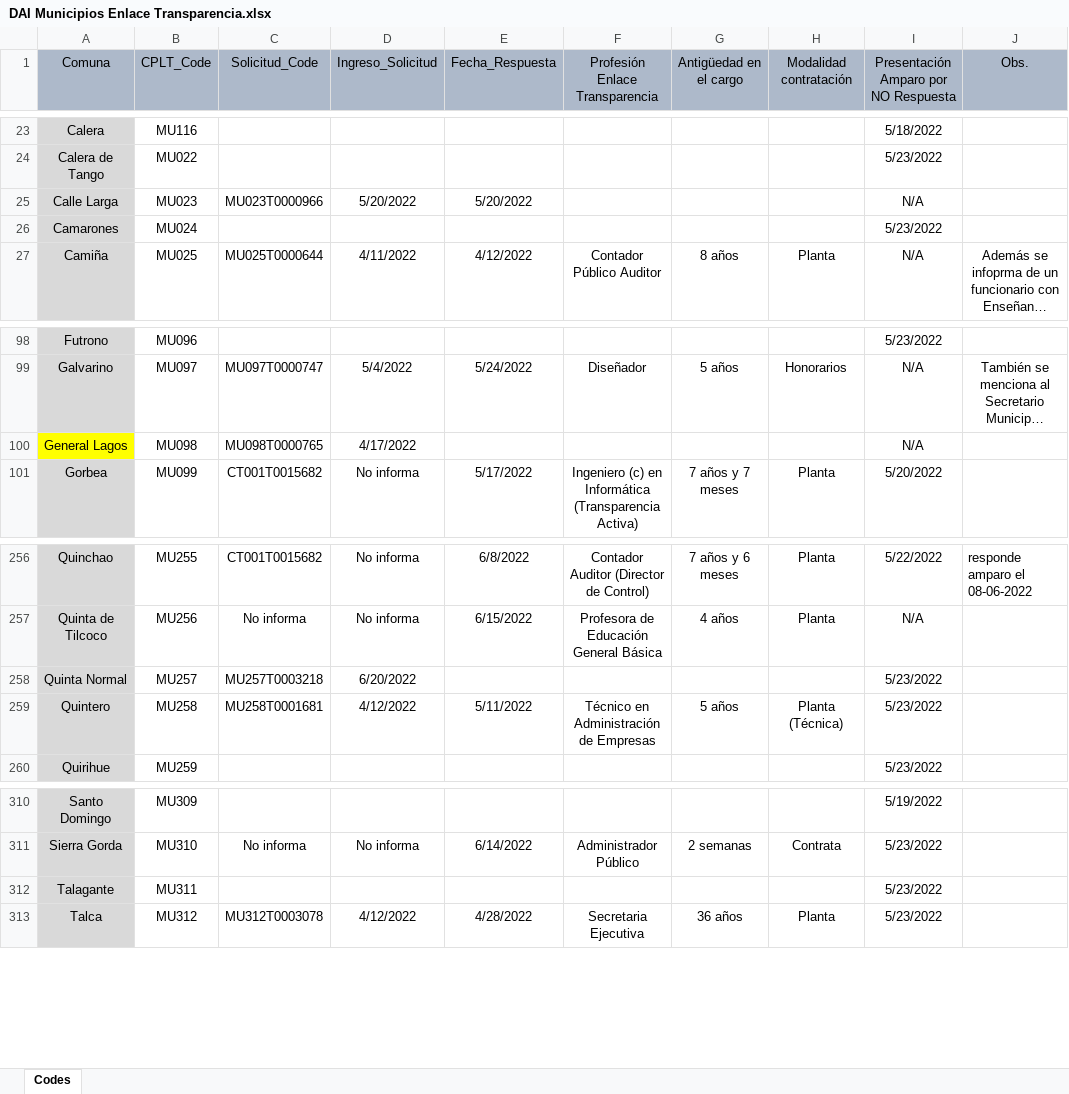
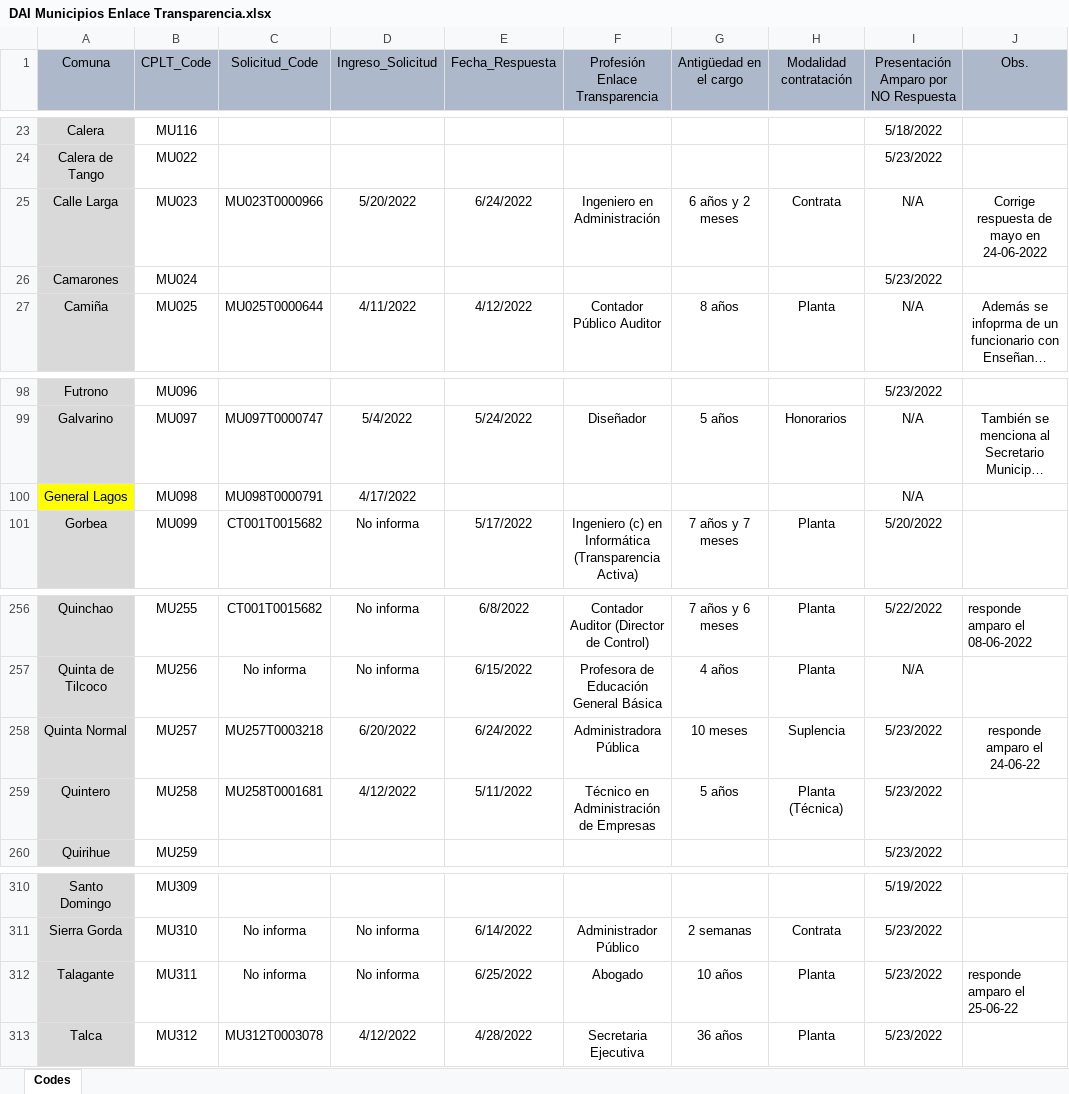
Before and after one commit to bgonzalezbustamante/local-gov-indicators, an Excel workbook: data/raw/CPLT/Request/DAI Municipios Enlace Transparencia.xlsx, sheet Codes, drawn as a sheet; only a part is shown, gaps mark what is left out; long unchanged cells end in …; values as stored, in another font and other column widths than the file's, no borders; the diff names each change by its address in the sheet, - before the commit and + after, or states it on an @@ line.

Commit message:
Update DAI Municipios Enlace Transparencia.xlsx

```diff
--- a/data/raw/CPLT/Request/DAI Municipios Enlace Transparencia.xlsx (sheet Codes)
+++ b/data/raw/CPLT/Request/DAI Municipios Enlace Transparencia.xlsx (sheet Codes)
-E25 (Fecha_Respuesta): 5/20/2022
+E25 (Fecha_Respuesta): 6/24/2022
-F25 (Profesión Enlace Transparencia): (empty)
+F25 (Profesión Enlace Transparencia): Ingeniero en Administración
-G25 (Antigüedad en el cargo): (empty)
+G25 (Antigüedad en el cargo): 6 años y 2 meses
-H25 (Modalidad contratación): (empty)
+H25 (Modalidad contratación): Contrata
-J25 (Obs.): (empty)
+J25 (Obs.): Corrige respuesta de mayo en 24-06-2022
-C100 (Solicitud_Code): MU098T0000765
+C100 (Solicitud_Code): MU098T0000791
-E258 (Fecha_Respuesta): (empty)
+E258 (Fecha_Respuesta): 6/24/2022
-F258 (Profesión Enlace Transparencia): (empty)
+F258 (Profesión Enlace Transparencia): Administradora Pública
-G258 (Antigüedad en el cargo): (empty)
+G258 (Antigüedad en el cargo): 10 meses
-H258 (Modalidad contratación): (empty)
+H258 (Modalidad contratación): Suplencia
-J258 (Obs.): (empty)
+J258 (Obs.): responde amparo el 24-06-22
-C312 (Solicitud_Code): (empty)
+C312 (Solicitud_Code): No informa
-D312 (Ingreso_Solicitud): (empty)
+D312 (Ingreso_Solicitud): No informa
-E312 (Fecha_Respuesta): (empty)
+E312 (Fecha_Respuesta): 6/25/2022
-F312 (Profesión Enlace Transparencia): (empty)
+F312 (Profesión Enlace Transparencia): Abogado
-G312 (Antigüedad en el cargo): (empty)
+G312 (Antigüedad en el cargo): 10 años
-H312 (Modalidad contratación): (empty)
+H312 (Modalidad contratación): Planta
-J312 (Obs.): (empty)
+J312 (Obs.): responde amparo el 25-06-22
```
